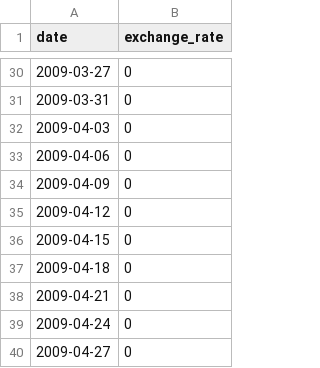
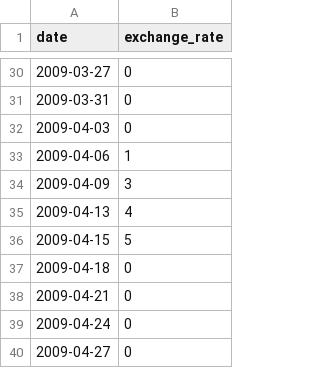
Before and after one commit to laila-chk/cpp, a CSV file: d09/ex00/data.csv, drawn as a sheet; only a part is shown, gaps mark what is left out.

```diff
--- a/d09/ex00/data.csv
+++ b/d09/ex00/data.csv
@@ -32,6 +32,6 @@ date,exchange_rate
 2009-04-03,0
-2009-04-06,0
-2009-04-09,0
-2009-04-12,0
-2009-04-15,0
+2009-04-06,1
+2009-04-09,3
+2009-04-13,4
+2009-04-15,5
 2009-04-18,0
```
Also changed, not shown: 12 other files.
